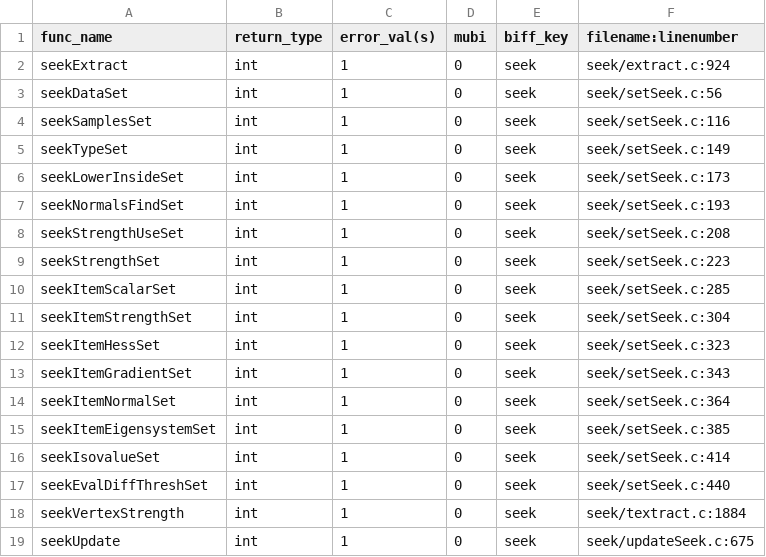
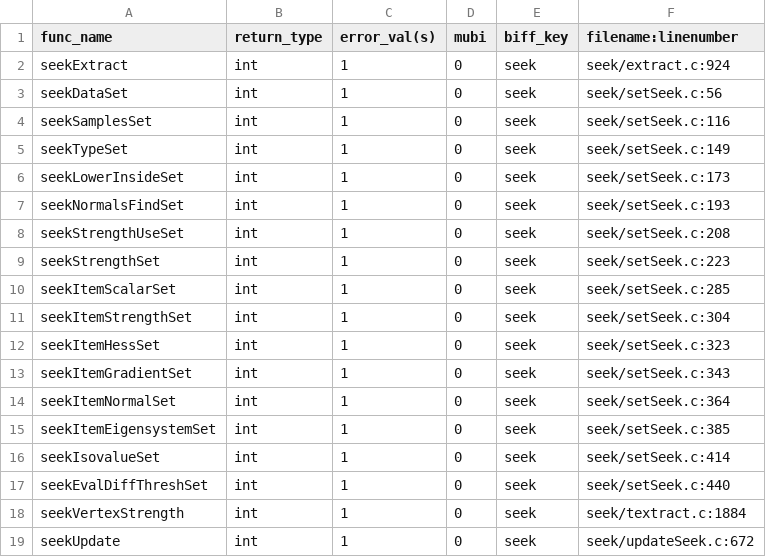
Before and after one commit to Slicer/teem, a CSV file: python/cffi/biffdata/seek.csv, drawn as a sheet.

```diff
--- a/python/cffi/biffdata/seek.csv
+++ b/python/cffi/biffdata/seek.csv
@@ -18,2 +18,2 @@ seekEvalDiffThreshSet,int,1,0,seek,seek/setSeek.c:440
 seekVertexStrength,int,1,0,seek,seek/textract.c:1884
-seekUpdate,int,1,0,seek,seek/updateSeek.c:675
+seekUpdate,int,1,0,seek,seek/updateSeek.c:672
```
Also changed, not shown: python/cffi/biffdata/pull.csv, python/cffi/biffdata/ten.csv, 8 other files.
